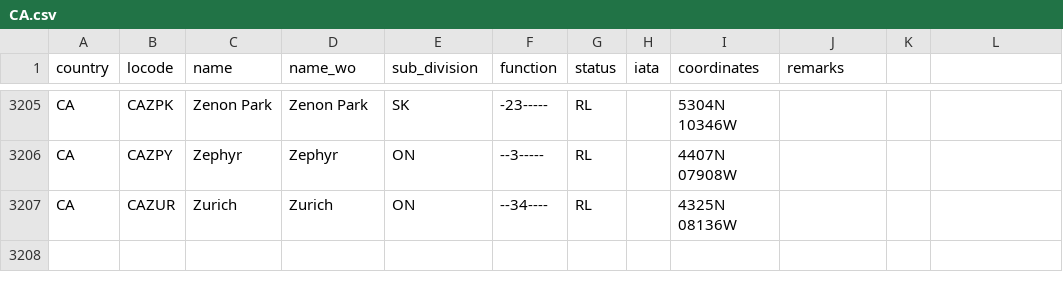
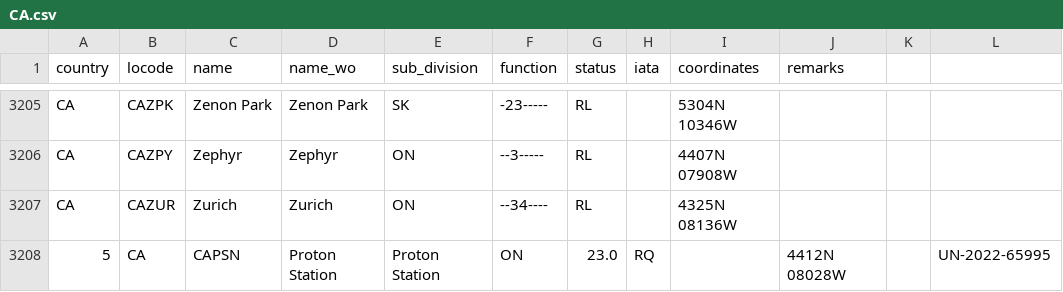
Before and after one commit to cmsdroff/unlocode, a CSV file: locodes/CA.csv, drawn as a sheet; only a part is shown, gaps mark what is left out.

Commit message:
update

```diff
--- a/locodes/CA.csv
+++ b/locodes/CA.csv
@@ -3207 +3207,2 @@ CA,CAZPY,Zephyr,Zephyr,ON,--3-----,RL,,4407N 07908W,
 CA,CAZUR,Zurich,Zurich,ON,--34----,RL,,4325N 08136W,
+5,CA,CAPSN,Proton Station,Proton Station,ON,23.0,RQ,,4412N 08028W,,UN-2022-65995
```
